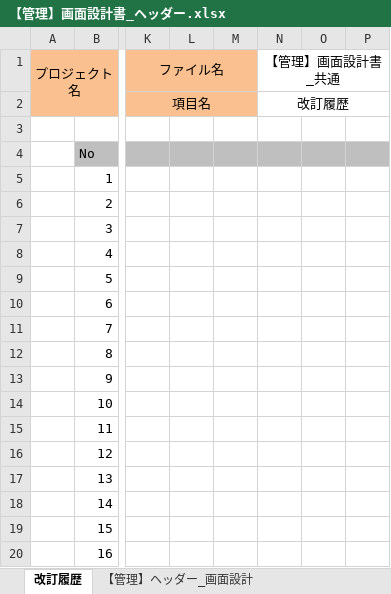
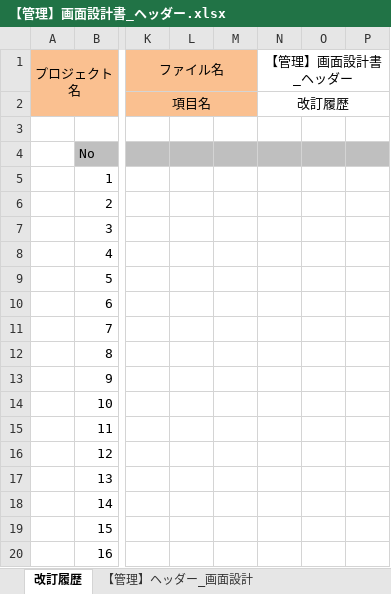
Before and after one commit to irihoshi/sekkeisyo, an Excel workbook: 【管理】画面設計書_ヘッダー.xlsx, sheet 改訂履歴, drawn as a sheet; only a part is shown, gaps mark what is left out; values as stored, in another font and other column widths than the file's, no borders; the diff names each change by its address in the sheet, - before the commit and + after, or states it on an @@ line.

```diff
--- a/【管理】画面設計書_ヘッダー.xlsx (sheet 改訂履歴)
+++ b/【管理】画面設計書_ヘッダー.xlsx (sheet 改訂履歴)
-N1: 【管理】画面設計書_共通
+N1: 【管理】画面設計書_ヘッダー
```
Also changed, not shown: charts or pictures, 1 other file.
